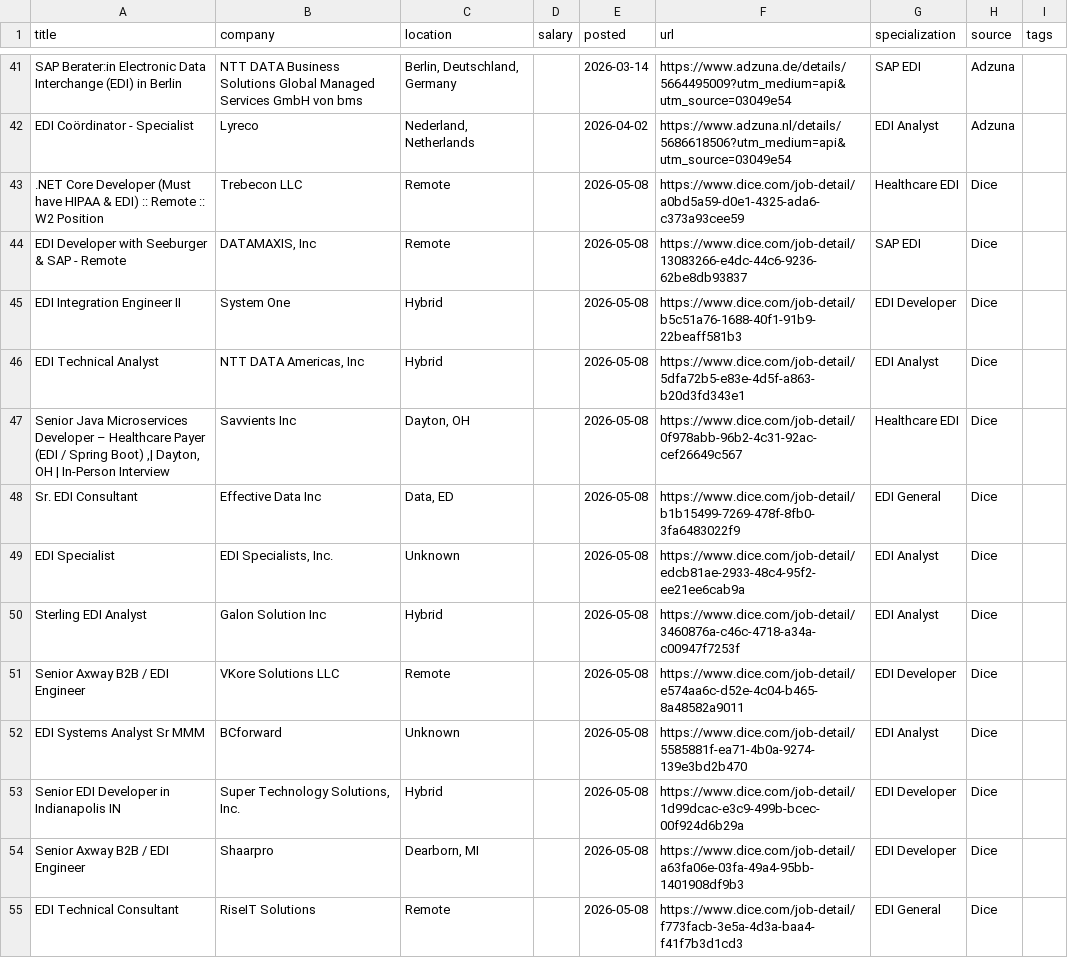
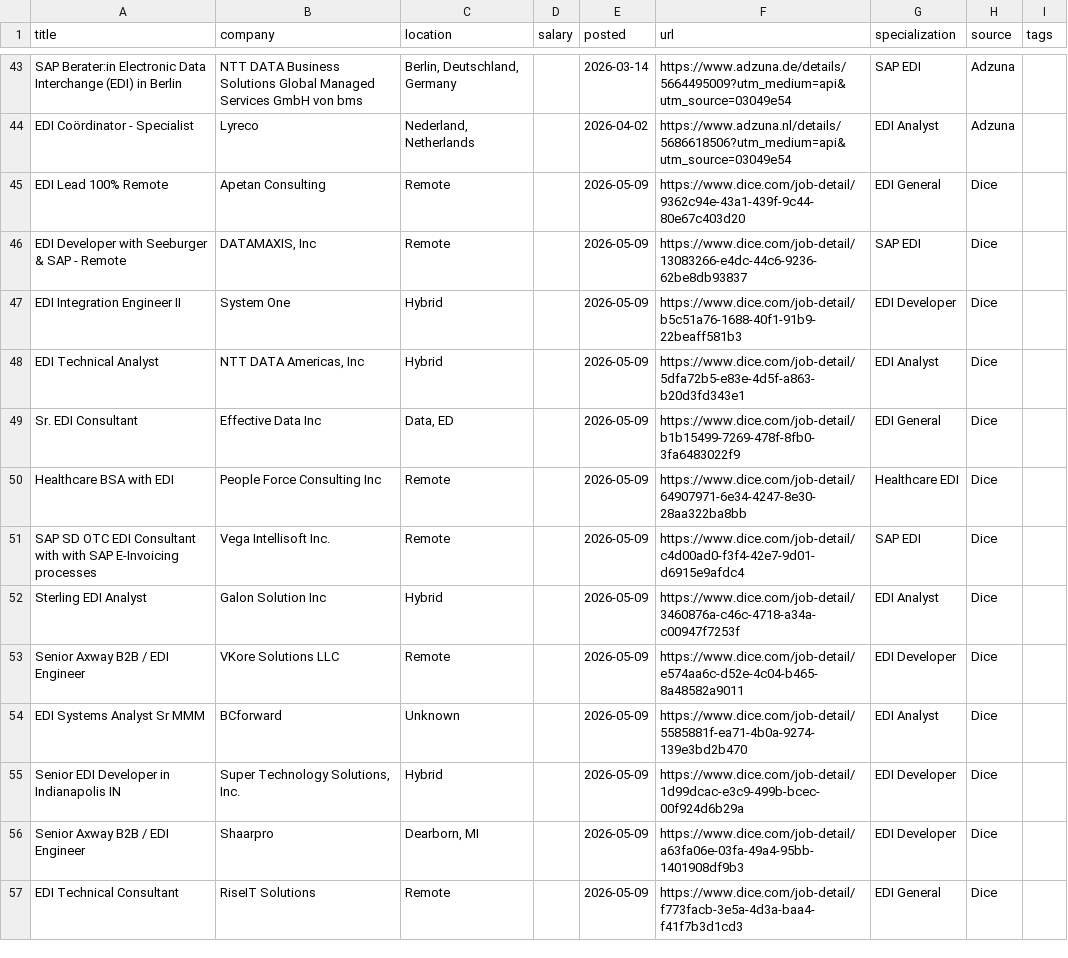
Before and after one commit to remoteediproject-ctrl/remoteedi-jobs, a CSV file: edi_jobs_all.csv, drawn as a sheet; only a part is shown, gaps mark what is left out; the diff covers the shown part only.

```diff
--- a/edi_jobs_all.csv
+++ b/edi_jobs_all.csv
@@ -42,14 +44,14 @@ SAP Berater:in Electronic Data Interchange (EDI) in Berlin,NTT DATA Business Sol
 EDI Coördinator - Specialist,Lyreco,"Nederland, Netherlands",,2026-04-02,https://www.adzuna.nl/details/5686618506?utm_medium=api&utm_source=03049e54,EDI Analyst,Adzuna,
-.NET Core Developer (Must have HIPAA & EDI) :: Remote :: W2 Position,Trebecon LLC,Remote,,2026-05-08,https://www.dice.com/job-detail/a0bd5a59-d0e1-4325-ada6-c373a93cee59,Healthcare EDI,Dice,
-EDI Developer with Seeburger & SAP - Remote,"DATAMAXIS, Inc",Remote,,2026-05-08,https://www.dice.com/job-detail/13083266-e4dc-44c6-9236-62be8db93837,SAP EDI,Dice,
-EDI Integration Engineer II,System One,Hybrid,,2026-05-08,https://www.dice.com/job-detail/b5c51a76-1688-40f1-91b9-22beaff581b3,EDI Developer,Dice,
-EDI Technical Analyst,"NTT DATA Americas, Inc",Hybrid,,2026-05-08,https://www.dice.com/job-detail/5dfa72b5-e83e-4d5f-a863-b20d3fd343e1,EDI Analyst,Dice,
-"Senior Java Microservices Developer – Healthcare Payer (EDI / Spring Boot) ,| Dayton, OH |  In-Person Interview",Savvients Inc,"Dayton, OH",,2026-05-08,https://www.dice.com/job-detail/0f978abb-96b2-4c31-92ac-cef26649c567,Healthcare EDI,Dice,
-Sr. EDI Consultant,Effective Data Inc,"Data, ED",,2026-05-08,https://www.dice.com/job-detail/b1b15499-7269-478f-8fb0-3fa6483022f9,EDI General,Dice,
-EDI Specialist,"EDI Specialists, Inc.",Unknown,,2026-05-08,https://www.dice.com/job-detail/edcb81ae-2933-48c4-95f2-ee21ee6cab9a,EDI Analyst,Dice,
-Sterling EDI Analyst,Galon Solution Inc,Hybrid,,2026-05-08,https://www.dice.com/job-detail/3460876a-c46c-4718-a34a-c00947f7253f,EDI Analyst,Dice,
-Senior Axway B2B / EDI Engineer,VKore Solutions LLC,Remote,,2026-05-08,https://www.dice.com/job-detail/e574aa6c-d52e-4c04-b465-8a48582a9011,EDI Developer,Dice,
-EDI Systems Analyst Sr MMM,BCforward,Unknown,,2026-05-08,https://www.dice.com/job-detail/5585881f-ea71-4b0a-9274-139e3bd2b470,EDI Analyst,Dice,
-Senior EDI Developer in Indianapolis IN,"Super Technology Solutions, Inc.",Hybrid,,2026-05-08,https://www.dice.com/job-detail/1d99dcac-e3c9-499b-bcec-00f924d6b29a,EDI Developer,Dice,
-Senior Axway B2B / EDI Engineer,Shaarpro,"Dearborn, MI",,2026-05-08,https://www.dice.com/job-detail/a63fa06e-03fa-49a4-95bb-1401908df9b3,EDI Developer,Dice,
-EDI Technical Consultant,RiseIT Solutions,Remote,,2026-05-08,https://www.dice.com/job-detail/f773facb-3e5a-4d3a-baa4-f41f7b3d1cd3,EDI General,Dice,
+EDI Lead  100% Remote,Apetan Consulting,Remote,,2026-05-09,https://www.dice.com/job-detail/9362c94e-43a1-439f-9c44-80e67c403d20,EDI General,Dice,
+EDI Developer with Seeburger & SAP - Remote,"DATAMAXIS, Inc",Remote,,2026-05-09,https://www.dice.com/job-detail/13083266-e4dc-44c6-9236-62be8db93837,SAP EDI,Dice,
+EDI Integration Engineer II,System One,Hybrid,,2026-05-09,https://www.dice.com/job-detail/b5c51a76-1688-40f1-91b9-22beaff581b3,EDI Developer,Dice,
+EDI Technical Analyst,"NTT DATA Americas, Inc",Hybrid,,2026-05-09,https://www.dice.com/job-detail/5dfa72b5-e83e-4d5f-a863-b20d3fd343e1,EDI Analyst,Dice,
+Sr. EDI Consultant,Effective Data Inc,"Data, ED",,2026-05-09,https://www.dice.com/job-detail/b1b15499-7269-478f-8fb0-3fa6483022f9,EDI General,Dice,
+Healthcare BSA with EDI,People Force Consulting Inc,Remote,,2026-05-09,https://www.dice.com/job-detail/64907971-6e34-4247-8e30-28aa322ba8bb,Healthcare EDI,Dice,
+SAP SD OTC EDI Consultant with with SAP E-Invoicing processes,Vega Intellisoft Inc.,Remote,,2026-05-09,https://www.dice.com/job-detail/c4d00ad0-f3f4-42e7-9d01-d6915e9afdc4,SAP EDI,Dice,
+Sterling EDI Analyst,Galon Solution Inc,Hybrid,,2026-05-09,https://www.dice.com/job-detail/3460876a-c46c-4718-a34a-c00947f7253f,EDI Analyst,Dice,
+Senior Axway B2B / EDI Engineer,VKore Solutions LLC,Remote,,2026-05-09,https://www.dice.com/job-detail/e574aa6c-d52e-4c04-b465-8a48582a9011,EDI Developer,Dice,
+EDI Systems Analyst Sr MMM,BCforward,Unknown,,2026-05-09,https://www.dice.com/job-detail/5585881f-ea71-4b0a-9274-139e3bd2b470,EDI Analyst,Dice,
+Senior EDI Developer in Indianapolis IN,"Super Technology Solutions, Inc.",Hybrid,,2026-05-09,https://www.dice.com/job-detail/1d99dcac-e3c9-499b-bcec-00f924d6b29a,EDI Developer,Dice,
+Senior Axway B2B / EDI Engineer,Shaarpro,"Dearborn, MI",,2026-05-09,https://www.dice.com/job-detail/a63fa06e-03fa-49a4-95bb-1401908df9b3,EDI Developer,Dice,
+EDI Technical Consultant,RiseIT Solutions,Remote,,2026-05-09,https://www.dice.com/job-detail/f773facb-3e5a-4d3a-baa4-f41f7b3d1cd3,EDI General,Dice,
```
Also changed, not shown: 9 added rows, 2 removed rows and 45 edited cells elsewhere in this file, 2 other files.
